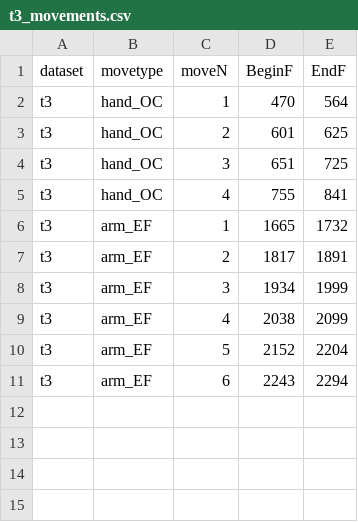
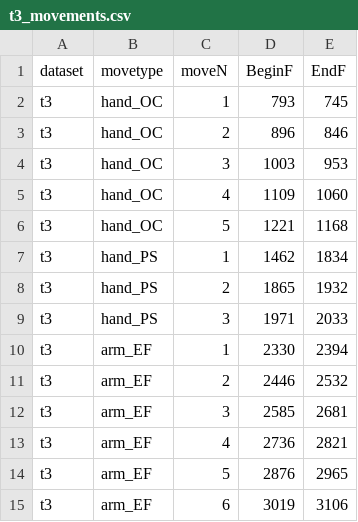
Before and after one commit to NERD-CO/SummerKinematics, a CSV file: Pipeline/exported_movements/t3_movements.csv, drawn as a sheet.

Commit message:
worked on PC for each movement --> it works decently well. still need to work on making it more robust for each patient specific parameter though

```diff
--- a/Pipeline/exported_movements/t3_movements.csv
+++ b/Pipeline/exported_movements/t3_movements.csv
@@ -1,11 +1,15 @@
 dataset,movetype,moveN,BeginF,EndF
-t3,hand_OC,1,470,564
-t3,hand_OC,2,601,625
-t3,hand_OC,3,651,725
-t3,hand_OC,4,755,841
-t3,arm_EF,1,1665,1732
-t3,arm_EF,2,1817,1891
-t3,arm_EF,3,1934,1999
-t3,arm_EF,4,2038,2099
-t3,arm_EF,5,2152,2204
-t3,arm_EF,6,2243,2294
+t3,hand_OC,1,793,745
+t3,hand_OC,2,896,846
+t3,hand_OC,3,1003,953
+t3,hand_OC,4,1109,1060
+t3,hand_OC,5,1221,1168
+t3,hand_PS,1,1462,1834
+t3,hand_PS,2,1865,1932
+t3,hand_PS,3,1971,2033
+t3,arm_EF,1,2330,2394
+t3,arm_EF,2,2446,2532
+t3,arm_EF,3,2585,2681
+t3,arm_EF,4,2736,2821
+t3,arm_EF,5,2876,2965
+t3,arm_EF,6,3019,3106
```
Also changed, not shown: Pipeline/exported_movements/c1_movements.csv, Pipeline/exported_movements/c2_movements.csv, 9 other files.
